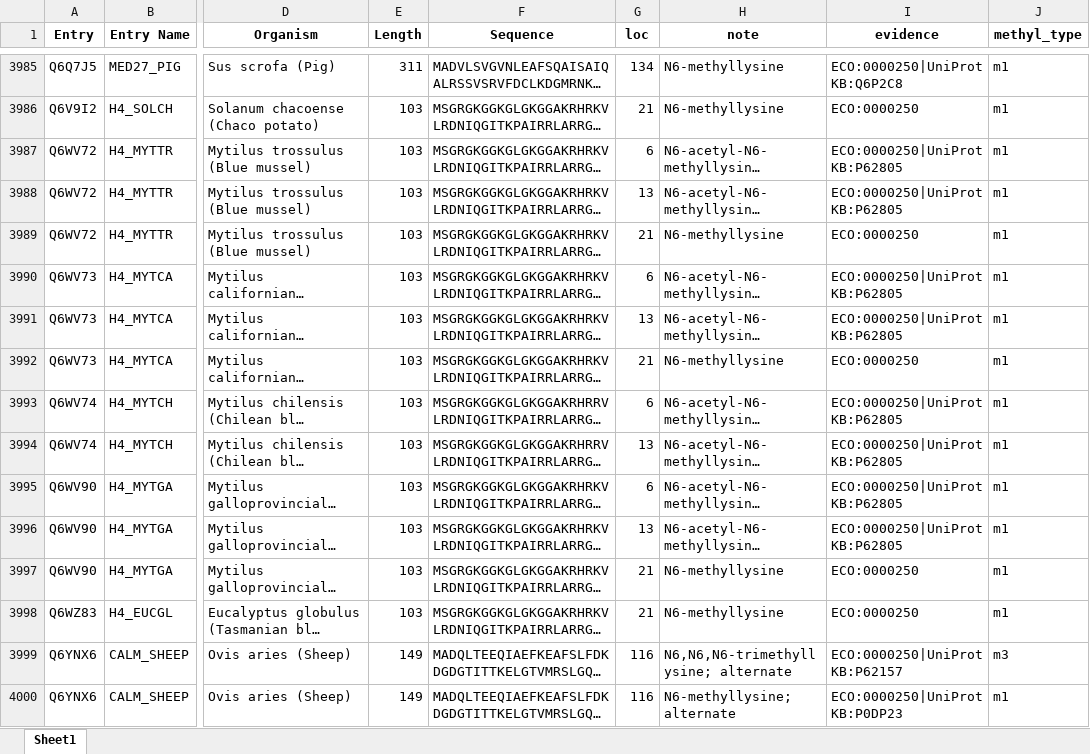
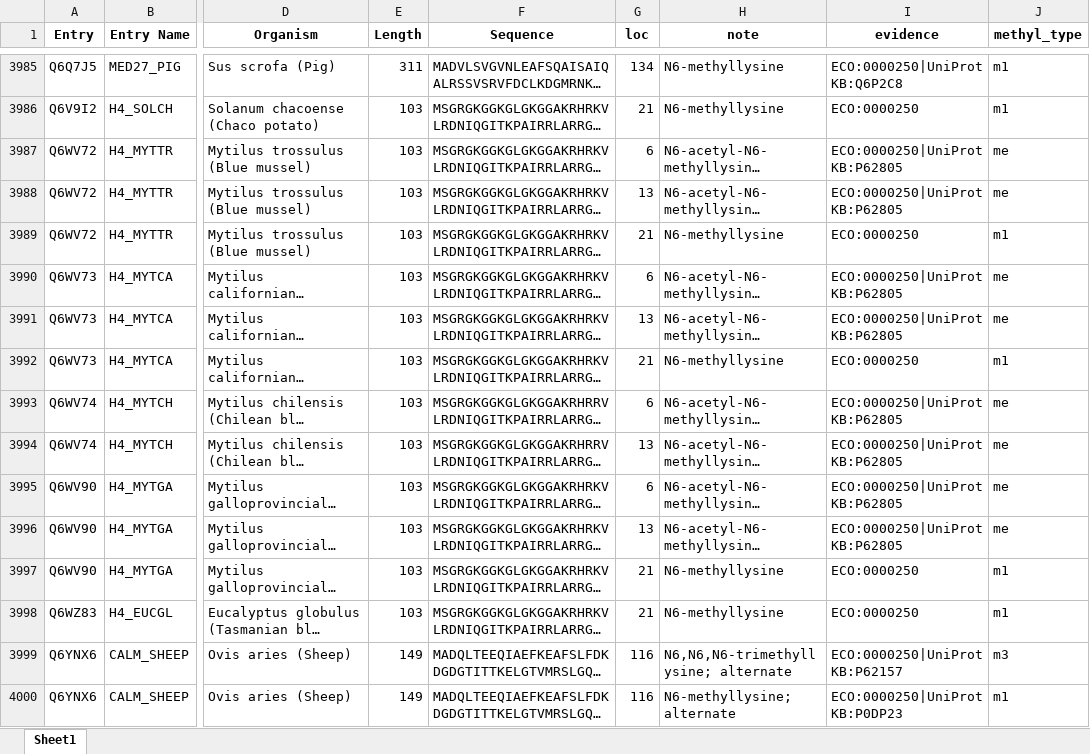
Before and after one commit to suxi0904/methyl_data.github.io, an Excel workbook: datasets/methylation_lysine_all.xlsx, sheet Sheet1, drawn as a sheet; only a part is shown, gaps mark what is left out; long unchanged cells end in …; values as stored, in another font and other column widths than the file's, no borders; the diff covers the shown part only; the diff names each change by its address in the sheet, - before the commit and + after, or states it on an @@ line.

Commit message:
Update dataset - 2025-02-13 10:59:10

```diff
--- a/datasets/methylation_lysine_all.xlsx (sheet Sheet1)
+++ b/datasets/methylation_lysine_all.xlsx (sheet Sheet1)
-J3987:J3988 (methyl_type): m1
+J3987:J3988 (methyl_type): me
-J3990:J3991 (methyl_type): m1
+J3990:J3991 (methyl_type): me
-J3993:J3996 (methyl_type): m1
+J3993:J3996 (methyl_type): me
```
Also changed, not shown: 144 edited cells elsewhere in this sheet, datasets/methylation_arginine_exp.xlsx, datasets/methylation_lysine_exp.xlsx, 2 other files.
